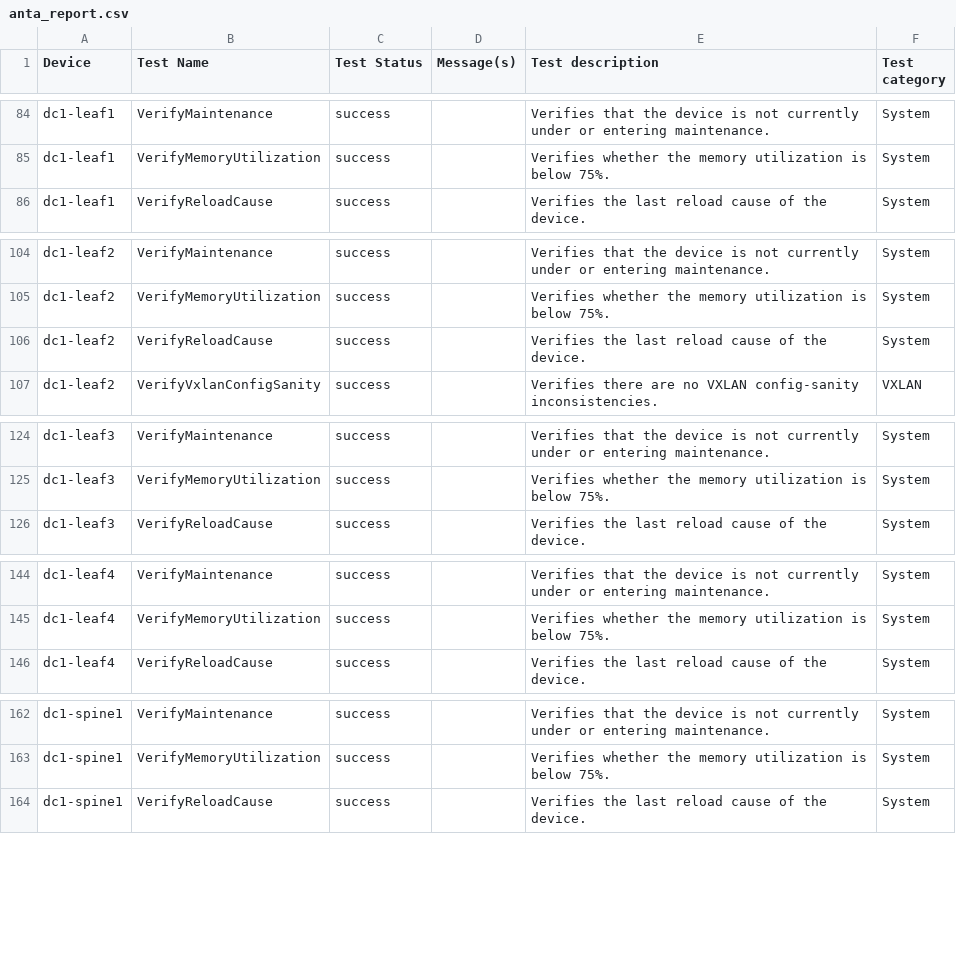
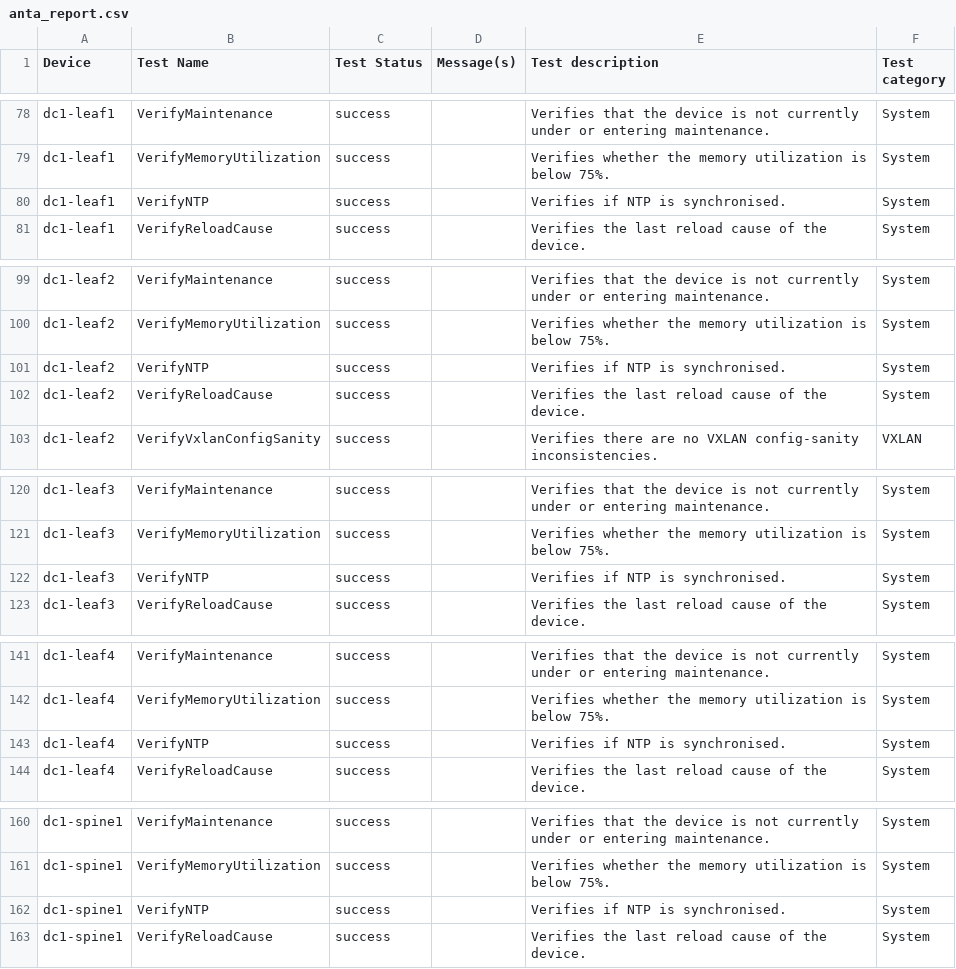
Before and after one commit to networktocode/arista-lifecycle-avd, a CSV file: sites/DC1/anta/reports/anta_report.csv, drawn as a sheet; only a part is shown, gaps mark what is left out; the diff covers the shown part only; the diff names each change by its address in the sheet, - before the commit and + after, or states it on an @@ line.

```diff
--- a/sites/DC1/anta/reports/anta_report.csv
+++ b/sites/DC1/anta/reports/anta_report.csv
+row 80: dc1-leaf1 | VerifyNTP | success |  | Verifies if NTP is synchronised. | System
+row 101: dc1-leaf2 | VerifyNTP | success |  | Verifies if NTP is synchronised. | System
+row 122: dc1-leaf3 | VerifyNTP | success |  | Verifies if NTP is synchronised. | System
+row 143: dc1-leaf4 | VerifyNTP | success |  | Verifies if NTP is synchronised. | System
+row 162: dc1-spine1 | VerifyNTP | success |  | Verifies if NTP is synchronised. | System
```
Also changed, not shown: 1 added row, 6 removed rows and 6 edited cells elsewhere in this file, 6 other files.
